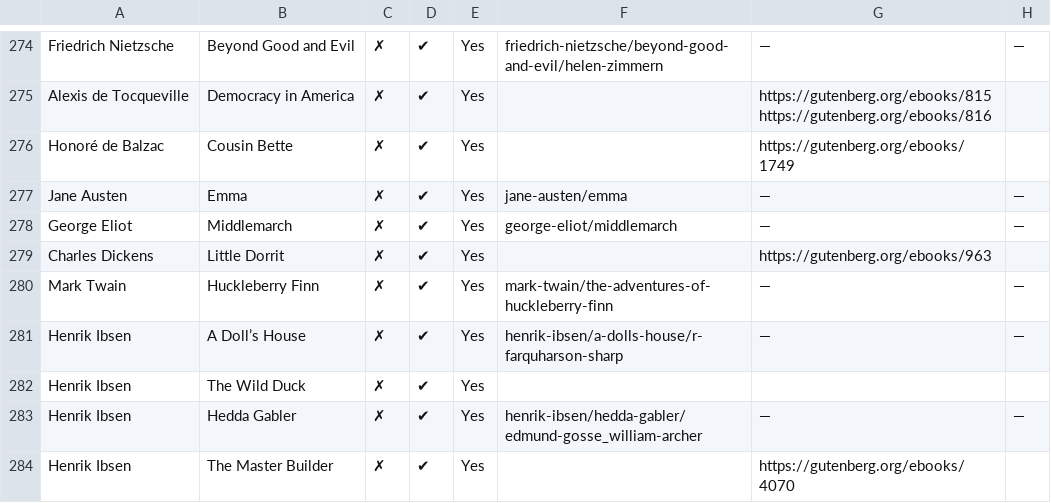
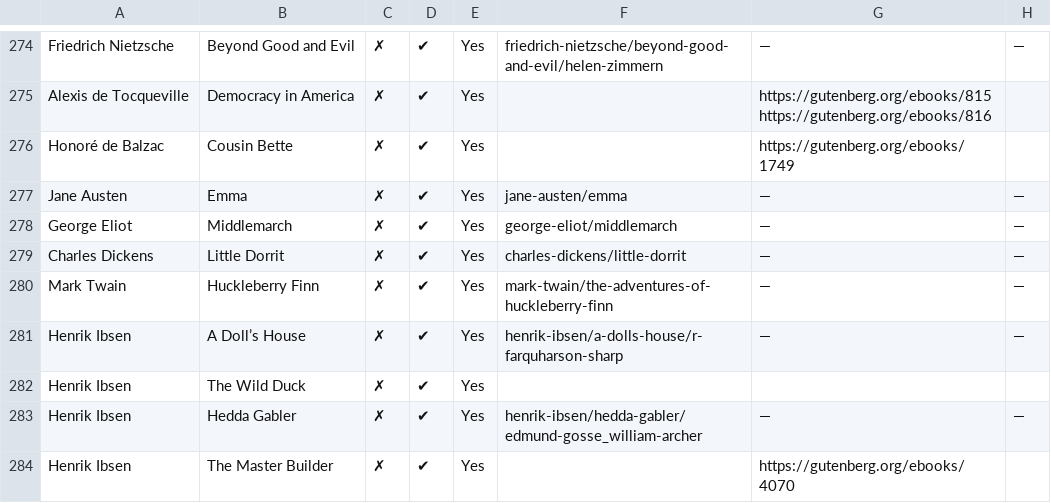
Before and after one commit to bentley/se-spreadsheets, a CSV file: great-books-of-the-western-world.csv, drawn as a sheet; only a part is shown, gaps mark what is left out.

Commit message:
We now have Little Dorrit

```diff
--- a/great-books-of-the-western-world.csv
+++ b/great-books-of-the-western-world.csv
@@ -301,3 +301,3 @@ Jane Austen,Emma,✗,✔,Yes,jane-austen/emma,—,—
 George Eliot,Middlemarch,✗,✔,Yes,george-eliot/middlemarch,—,—
-Charles Dickens,Little Dorrit,✗,✔,Yes,,https://gutenberg.org/ebooks/963,
+Charles Dickens,Little Dorrit,✗,✔,Yes,charles-dickens/little-dorrit,—,—
 Mark Twain,Huckleberry Finn,✗,✔,Yes,mark-twain/the-adventures-of-huckleberry-finn,—,—
```
